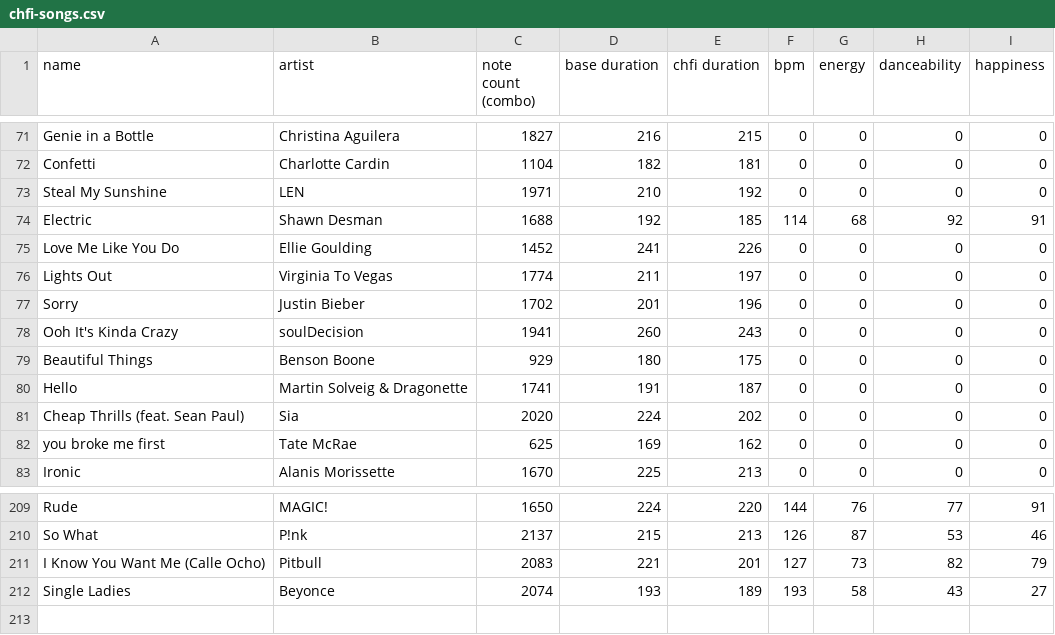
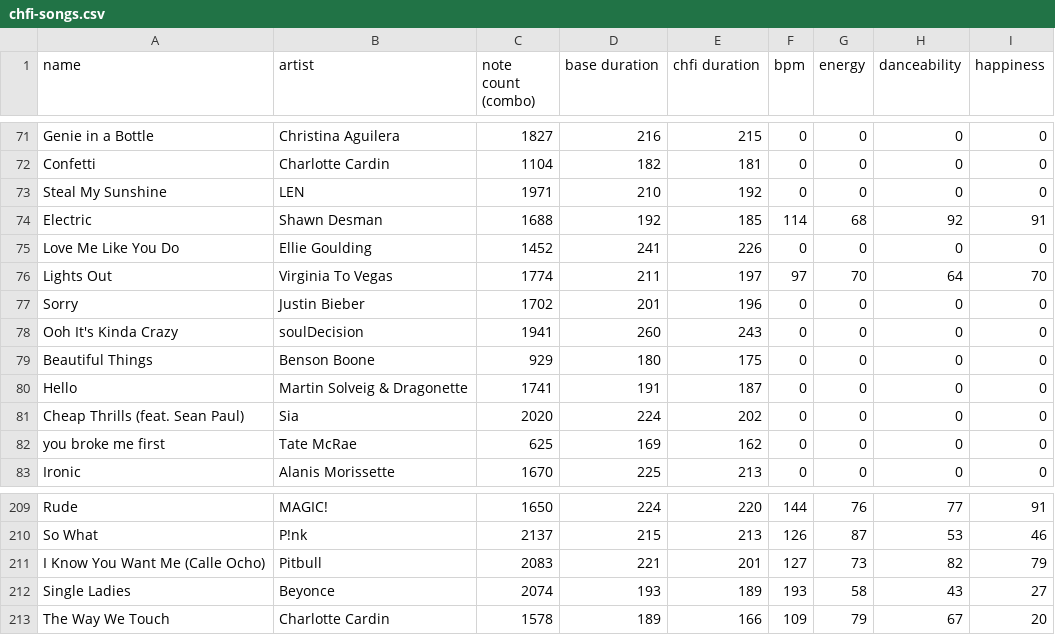
Before and after one commit to pinksheep4511/chfi-ckis-stats, a CSV file: data/chfi-songs.csv, drawn as a sheet; only a part is shown, gaps mark what is left out.

Commit message:
Modify song entries in chfi-songs.csv
Updated the 'Lights Out' entry with additional values and added 'The Way We Touch' by Charlotte Cardin.

```diff
--- a/data/chfi-songs.csv
+++ b/data/chfi-songs.csv
@@ -75,3 +75,3 @@ Electric,Shawn Desman,1688,192,185,114,68,92,91
 Love Me Like You Do,Ellie Goulding,1452,241,226,0,0,0,0
-Lights Out,Virginia To Vegas,1774,211,197,0,0,0,0
+Lights Out,Virginia To Vegas,1774,211,197,97,70,64,70
 Sorry,Justin Bieber,1702,201,196,0,0,0,0
@@ -212 +212,2 @@ I Know You Want Me (Calle Ocho),Pitbull,2083,221,201,127,73,82,79
 Single Ladies,Beyonce,2074,193,189,193,58,43,27
+The Way We Touch,Charlotte Cardin,1578,189,166,109,79,67,20
```
